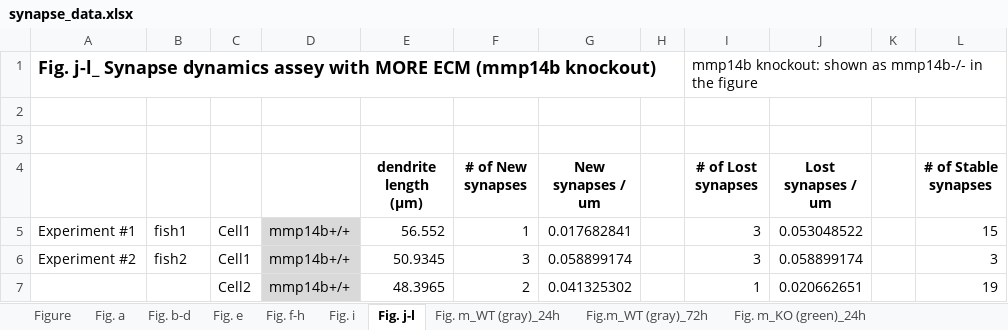
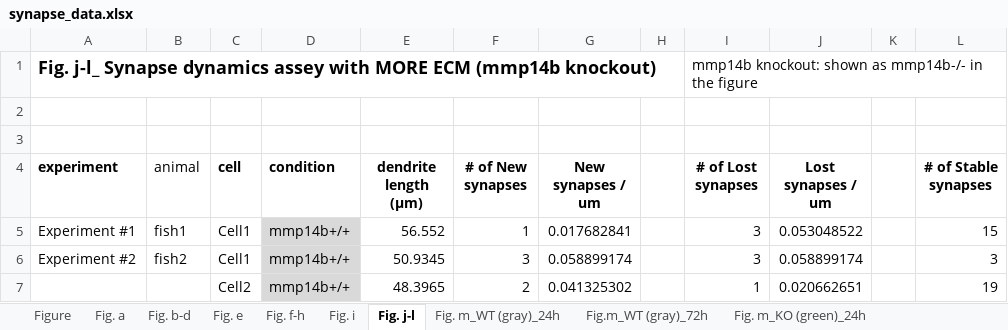
Before and after one commit to ChristophKirst/developmental_synapse_remodeling, an Excel workbook: data/synapse_data.xlsx, sheet Fig. j-l, drawn as a sheet; only a part is shown; values as stored, in another font and other column widths than the file's, no borders; the diff names each change by its address in the sheet, - before the commit and + after, or states it on an @@ line.

```diff
--- a/data/synapse_data.xlsx (sheet Fig. j-l)
+++ b/data/synapse_data.xlsx (sheet Fig. j-l)
-A4: (empty)
+A4: experiment
-B4: (empty)
+B4: animal
-C4: (empty)
+C4: cell
-D4: (empty)
+D4: condition
```
Also changed, not shown: sheet Fig. m_KO (green)_24h, sheet Fig. m_WT (gray)_24h, charts or pictures, 4 other files.
